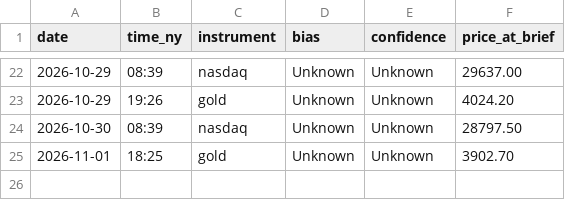
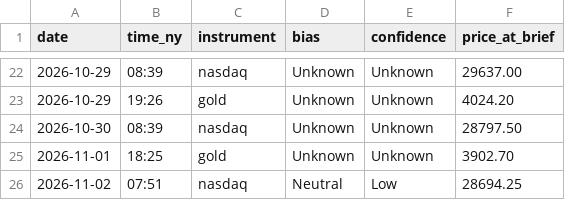
Before and after one commit to jayryd7-gif/ai-trading-agent, a CSV file: reports/bias-log.csv, drawn as a sheet; only a part is shown, gaps mark what is left out.

```diff
--- a/reports/bias-log.csv
+++ b/reports/bias-log.csv
@@ -25 +25,2 @@ date,time_ny,instrument,bias,confidence,price_at_brief
 2026-11-01,18:25,gold,Unknown,Unknown,3902.70
+2026-11-02,07:51,nasdaq,Neutral,Low,28694.25
```
Also changed, not shown: reports/costs/market-brief-nasdaq.csv, 1 other file.
